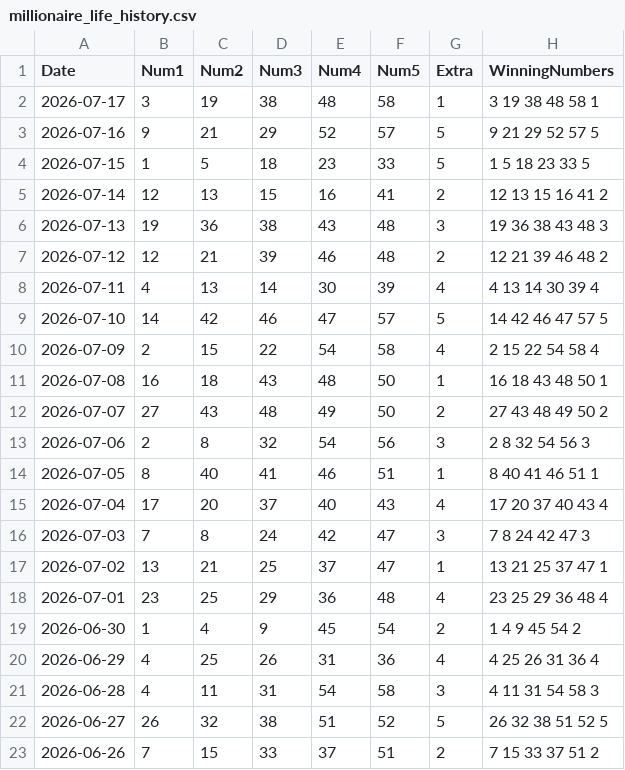
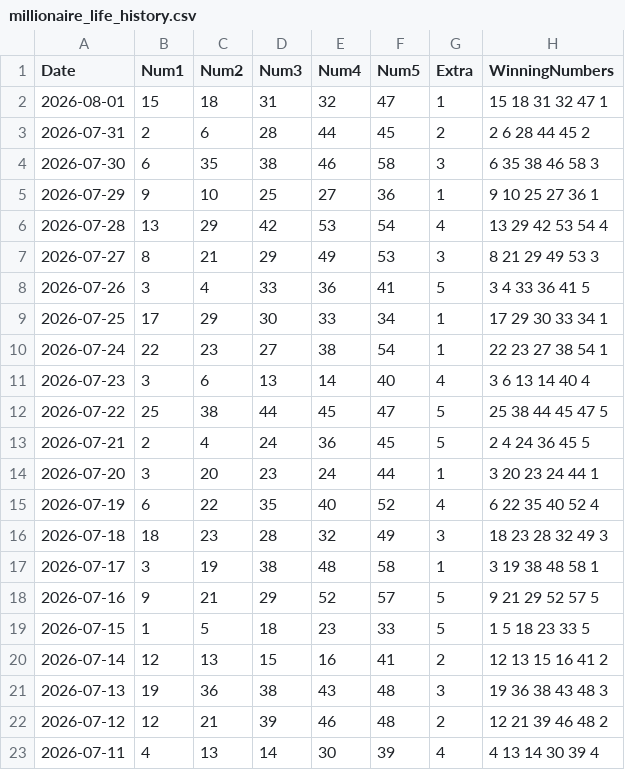
Before and after one commit to curia007/lottery, a CSV file: millionaire_life/data/millionaire_life_history.csv, drawn as a sheet; only a part is shown; the shorter side is filled out with more unchanged rows; the diff names each change by its address in the sheet, - before the commit and + after, or states it on an @@ line.

```diff
--- a/millionaire_life/data/millionaire_life_history.csv
+++ b/millionaire_life/data/millionaire_life_history.csv
+row 2: 2026-08-01 | 15 | 18 | 31 | 32 | 47 | 1 | 15 18 31 32 47 1
+row 3: 2026-07-31 | 2 | 6 | 28 | 44 | 45 | 2 | 2 6 28 44 45 2
+row 4: 2026-07-30 | 6 | 35 | 38 | 46 | 58 | 3 | 6 35 38 46 58 3
+row 5: 2026-07-29 | 9 | 10 | 25 | 27 | 36 | 1 | 9 10 25 27 36 1
+row 6: 2026-07-28 | 13 | 29 | 42 | 53 | 54 | 4 | 13 29 42 53 54 4
+row 7: 2026-07-27 | 8 | 21 | 29 | 49 | 53 | 3 | 8 21 29 49 53 3
+row 8: 2026-07-26 | 3 | 4 | 33 | 36 | 41 | 5 | 3 4 33 36 41 5
+row 9: 2026-07-25 | 17 | 29 | 30 | 33 | 34 | 1 | 17 29 30 33 34 1
+row 10: 2026-07-24 | 22 | 23 | 27 | 38 | 54 | 1 | 22 23 27 38 54 1
+row 11: 2026-07-23 | 3 | 6 | 13 | 14 | 40 | 4 | 3 6 13 14 40 4
+row 12: 2026-07-22 | 25 | 38 | 44 | 45 | 47 | 5 | 25 38 44 45 47 5
+row 13: 2026-07-21 | 2 | 4 | 24 | 36 | 45 | 5 | 2 4 24 36 45 5
+row 14: 2026-07-20 | 3 | 20 | 23 | 24 | 44 | 1 | 3 20 23 24 44 1
+row 15: 2026-07-19 | 6 | 22 | 35 | 40 | 52 | 4 | 6 22 35 40 52 4
+row 16: 2026-07-18 | 18 | 23 | 28 | 32 | 49 | 3 | 18 23 28 32 49 3
```
Also changed, not shown: 1 other file.
